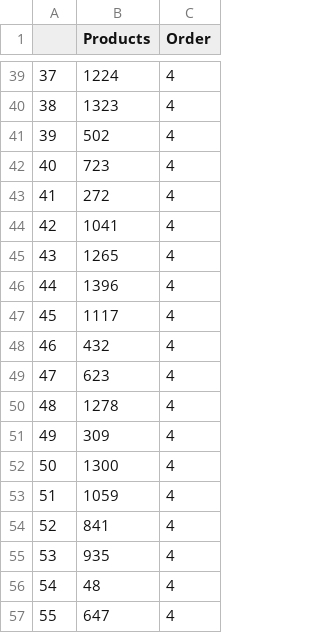
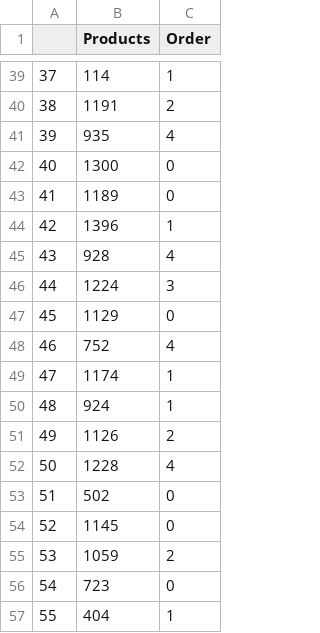
Before and after one commit to Gabrielstoppa18/Warehouse_Product_Allocation, a CSV file: orders.csv, drawn as a sheet; only a part is shown, gaps mark what is left out; the diff covers the shown part only.

```diff
--- a/orders.csv
+++ b/orders.csv
@@ -39,19 +39,19 @@
-37,1224,4
-38,1323,4
-39,502,4
-40,723,4
-41,272,4
-42,1041,4
-43,1265,4
-44,1396,4
-45,1117,4
-46,432,4
-47,623,4
-48,1278,4
-49,309,4
-50,1300,4
-51,1059,4
-52,841,4
-53,935,4
-54,48,4
-55,647,4
+37,114,1
+38,1191,2
+39,935,4
+40,1300,0
+41,1189,0
+42,1396,1
+43,928,4
+44,1224,3
+45,1129,0
+46,752,4
+47,1174,1
+48,924,1
+49,1126,2
+50,1228,4
+51,502,0
+52,1145,0
+53,1059,2
+54,723,0
+55,404,1
```
Also changed, not shown: 75 edited cells elsewhere in this file, layout.csv, 1 other file.
